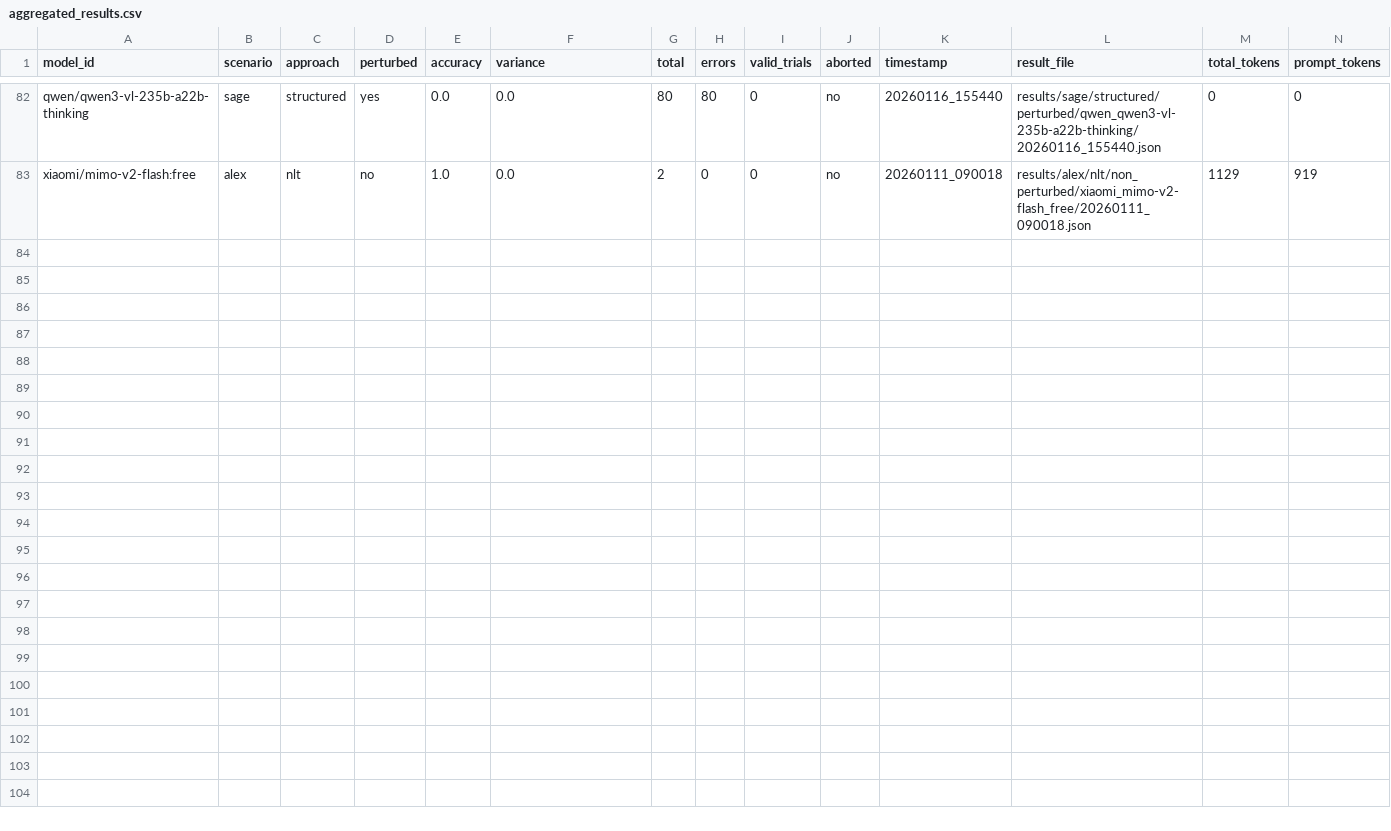
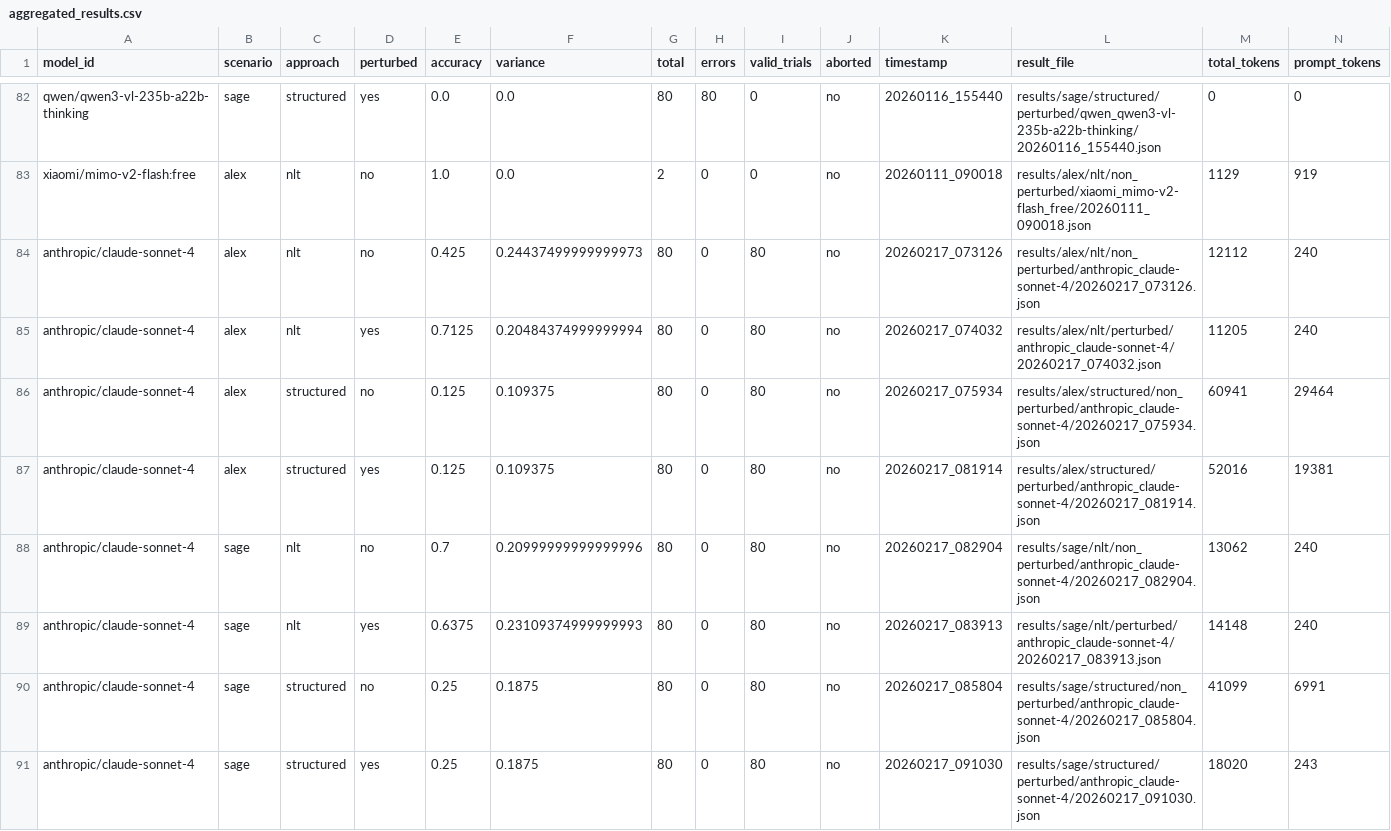
Before and after one commit to Sage-is/NLT-Replication-Study, a CSV file: aggregated_results.csv, drawn as a sheet; only a part is shown, gaps mark what is left out; rows hold the shown columns only; the diff names each change by its address in the sheet, - before the commit and + after, or states it on an @@ line.

Commit message:
feat: Enhance model evaluation scripts with optional API URL and improve SageClient authentication handling

```diff
--- a/aggregated_results.csv
+++ b/aggregated_results.csv
+row 84: anthropic/claude-sonnet-4 | alex | nlt | no | 0.425 | 0.24437499999999973 | 80 | 0 | 80 | no | 20260217_073126 | results/alex/nlt/non_perturbed/anthropic_claude-sonnet-4/20260217_073126.json | 12112 | 240
+row 85: anthropic/claude-sonnet-4 | alex | nlt | yes | 0.7125 | 0.20484374999999994 | 80 | 0 | 80 | no | 20260217_074032 | results/alex/nlt/perturbed/anthropic_claude-sonnet-4/20260217_074032.json | 11205 | 240
+row 86: anthropic/claude-sonnet-4 | alex | structured | no | 0.125 | 0.109375 | 80 | 0 | 80 | no | 20260217_075934 | results/alex/structured/non_perturbed/anthropic_claude-sonnet-4/20260217_075934.json | 60941 | 29464
+row 87: anthropic/claude-sonnet-4 | alex | structured | yes | 0.125 | 0.109375 | 80 | 0 | 80 | no | 20260217_081914 | results/alex/structured/perturbed/anthropic_claude-sonnet-4/20260217_081914.json | 52016 | 19381
+row 88: anthropic/claude-sonnet-4 | sage | nlt | no | 0.7 | 0.20999999999999996 | 80 | 0 | 80 | no | 20260217_082904 | results/sage/nlt/non_perturbed/anthropic_claude-sonnet-4/20260217_082904.json | 13062 | 240
+row 89: anthropic/claude-sonnet-4 | sage | nlt | yes | 0.6375 | 0.23109374999999993 | 80 | 0 | 80 | no | 20260217_083913 | results/sage/nlt/perturbed/anthropic_claude-sonnet-4/20260217_083913.json | 14148 | 240
+row 90: anthropic/claude-sonnet-4 | sage | structured | no | 0.25 | 0.1875 | 80 | 0 | 80 | no | 20260217_085804 | results/sage/structured/non_perturbed/anthropic_claude-sonnet-4/20260217_085804.json | 41099 | 6991
+row 91: anthropic/claude-sonnet-4 | sage | structured | yes | 0.25 | 0.1875 | 80 | 0 | 80 | no | 20260217_091030 | results/sage/structured/perturbed/anthropic_claude-sonnet-4/20260217_091030.json | 18020 | 243
```
Also changed, not shown: models.csv, 4 other files.
